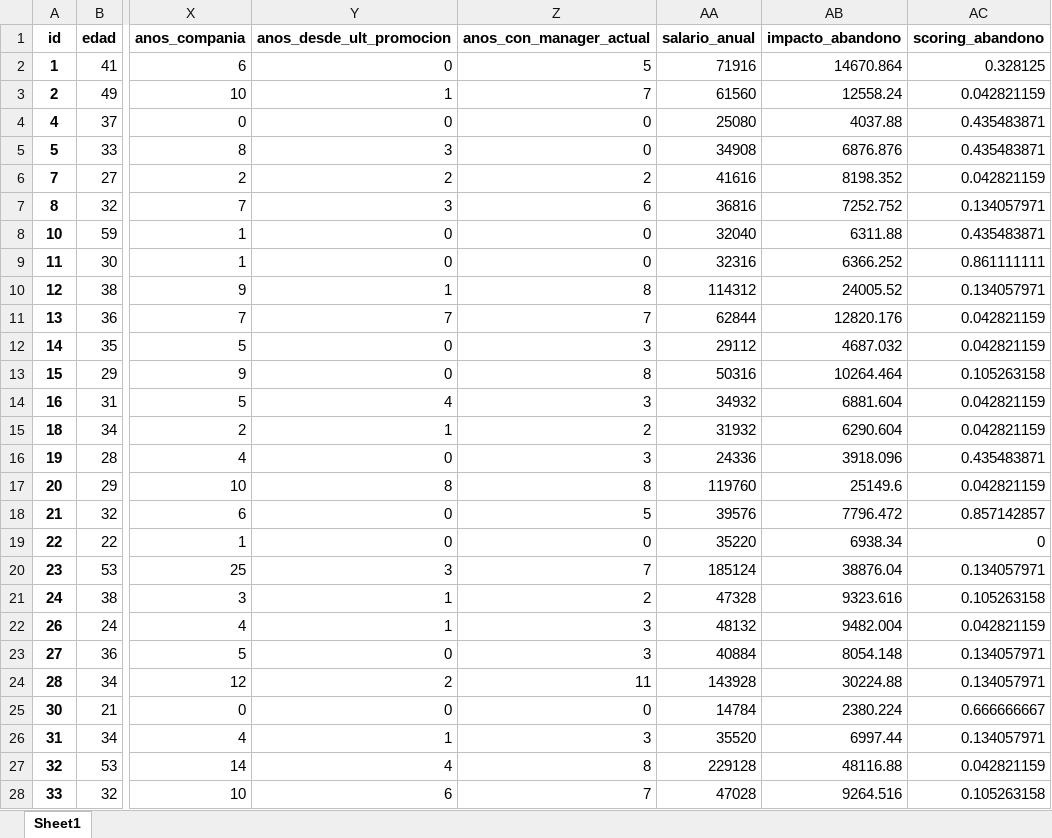
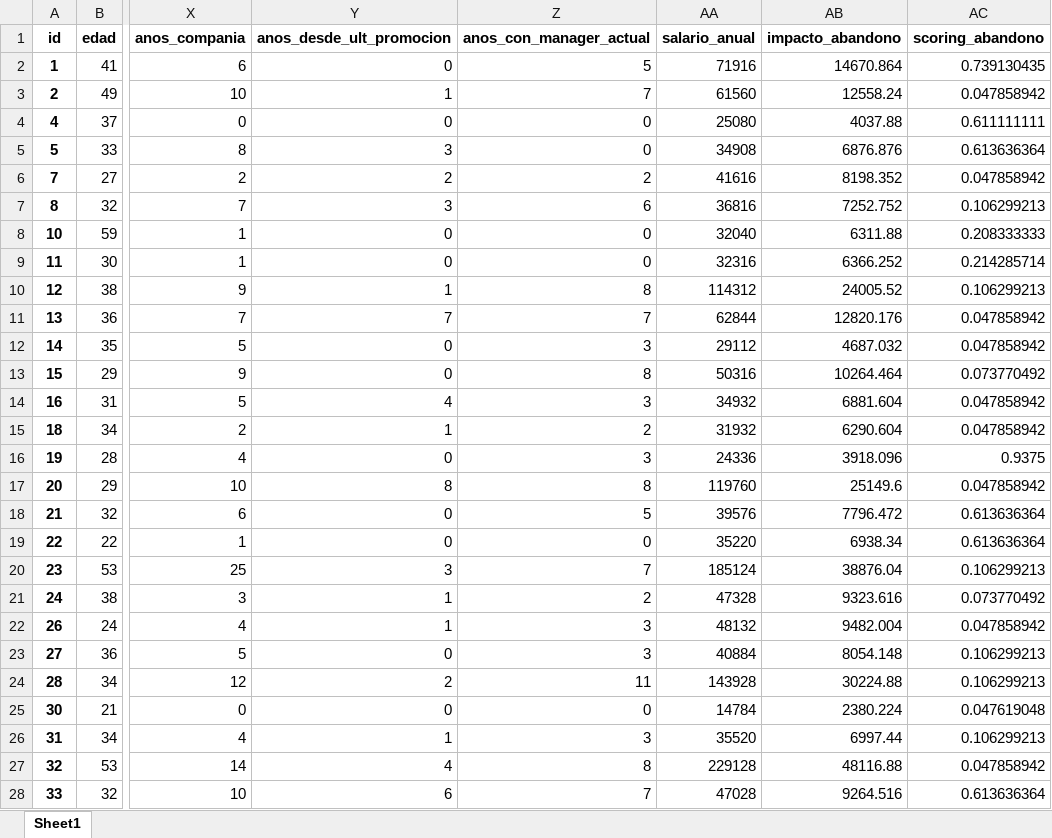
Before and after one commit to DanHC25/Abandono_Empleados, an Excel workbook: abandono_con_scoring.xlsx, sheet Sheet1, drawn as a sheet; only a part is shown, gaps mark what is left out; values as stored, in another font and other column widths than the file's, no borders; the diff covers the shown part only; the diff names each change by its address in the sheet, - before the commit and + after, or states it on an @@ line.

```diff
--- a/abandono_con_scoring.xlsx (sheet Sheet1)
+++ b/abandono_con_scoring.xlsx (sheet Sheet1)
-AC2 (scoring_abandono): 0.328125
+AC2 (scoring_abandono): 0.739130435
-AC3 (scoring_abandono): 0.042821159
+AC3 (scoring_abandono): 0.047858942
-AC4 (scoring_abandono): 0.435483871
+AC4 (scoring_abandono): 0.611111111
-AC5 (scoring_abandono): 0.435483871
+AC5 (scoring_abandono): 0.613636364
-AC6 (scoring_abandono): 0.042821159
+AC6 (scoring_abandono): 0.047858942
-AC7 (scoring_abandono): 0.134057971
+AC7 (scoring_abandono): 0.106299213
-AC8 (scoring_abandono): 0.435483871
+AC8 (scoring_abandono): 0.208333333
-AC9 (scoring_abandono): 0.861111111
+AC9 (scoring_abandono): 0.214285714
-AC10 (scoring_abandono): 0.134057971
+AC10 (scoring_abandono): 0.106299213
-AC11:AC12 (scoring_abandono): 0.042821159
+AC11:AC12 (scoring_abandono): 0.047858942
-AC13 (scoring_abandono): 0.105263158
+AC13 (scoring_abandono): 0.073770492
-AC14:AC15 (scoring_abandono): 0.042821159
+AC14:AC15 (scoring_abandono): 0.047858942
-AC16 (scoring_abandono): 0.435483871
+AC16 (scoring_abandono): 0.9375
-AC17 (scoring_abandono): 0.042821159
+AC17 (scoring_abandono): 0.047858942
-AC18 (scoring_abandono): 0.857142857
+AC18 (scoring_abandono): 0.613636364
-AC19 (scoring_abandono): 0
+AC19 (scoring_abandono): 0.613636364
-AC20 (scoring_abandono): 0.134057971
+AC20 (scoring_abandono): 0.106299213
-AC21 (scoring_abandono): 0.105263158
+AC21 (scoring_abandono): 0.073770492
-AC22 (scoring_abandono): 0.042821159
+AC22 (scoring_abandono): 0.047858942
-AC23:AC24 (scoring_abandono): 0.134057971
+AC23:AC24 (scoring_abandono): 0.106299213
-AC25 (scoring_abandono): 0.666666667
+AC25 (scoring_abandono): 0.047619048
-AC26 (scoring_abandono): 0.134057971
+AC26 (scoring_abandono): 0.106299213
-AC27 (scoring_abandono): 0.042821159
+AC27 (scoring_abandono): 0.047858942
-AC28 (scoring_abandono): 0.105263158
+AC28 (scoring_abandono): 0.613636364
```
Also changed, not shown: 1438 edited cells elsewhere in this sheet, 11 other files.
